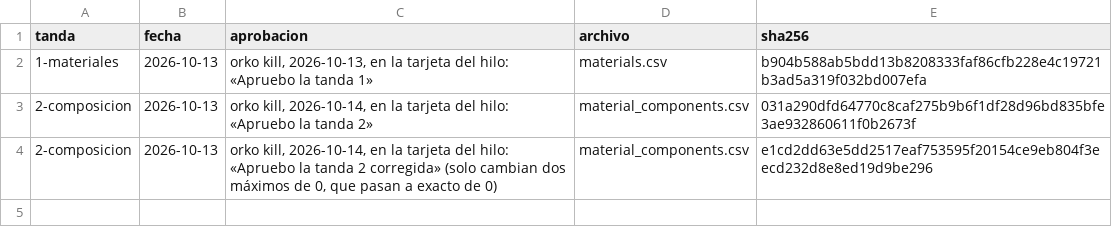
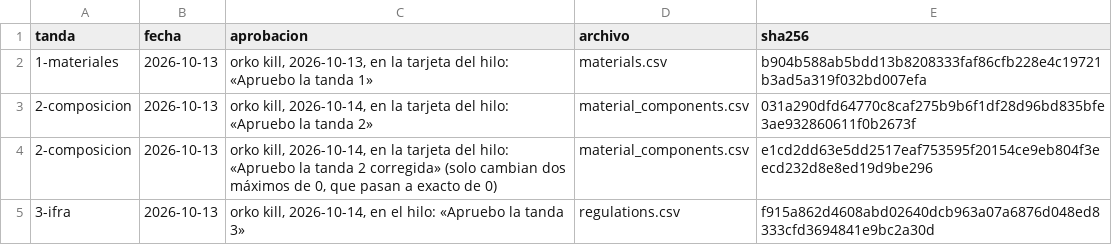
Before and after one commit to smortenax/perfumeria-app, a CSV file: migracion-v3/tandas/aprobadas.csv, drawn as a sheet.

```diff
--- a/migracion-v3/tandas/aprobadas.csv
+++ b/migracion-v3/tandas/aprobadas.csv
@@ -4 +4,2 @@ tanda,fecha,aprobacion,archivo,sha256
 2-composicion,2026-10-13,"orko kill, 2026-10-14, en la tarjeta del hilo: «Apruebo la tanda 2 corregida» (solo cambian dos máximos de 0, que pasan a exacto de 0)",material_components.csv,e1cd2dd63e5dd2517eaf753595f20154ce9eb804f3eecd232d8e8ed19d9be296
+3-ifra,2026-10-13,"orko kill, 2026-10-14, en el hilo: «Apruebo la tanda 3»",regulations.csv,f915a862d4608abd02640dcb963a07a6876d048ed8333cfd3694841e9bc2a30d
```
Also changed, not shown: v3/datos/tandas.csv, 1 other file.
